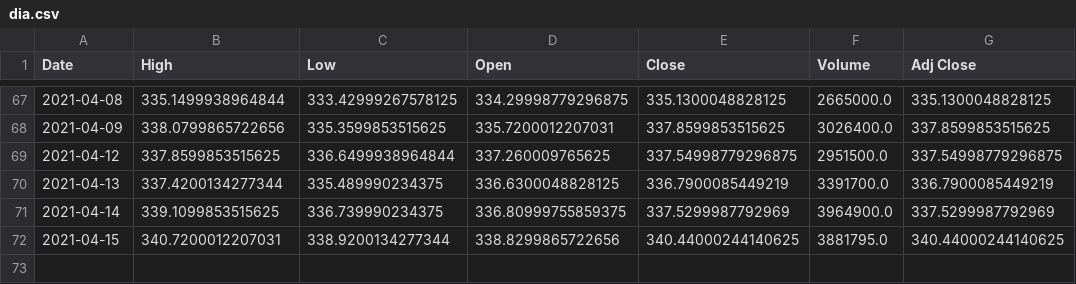
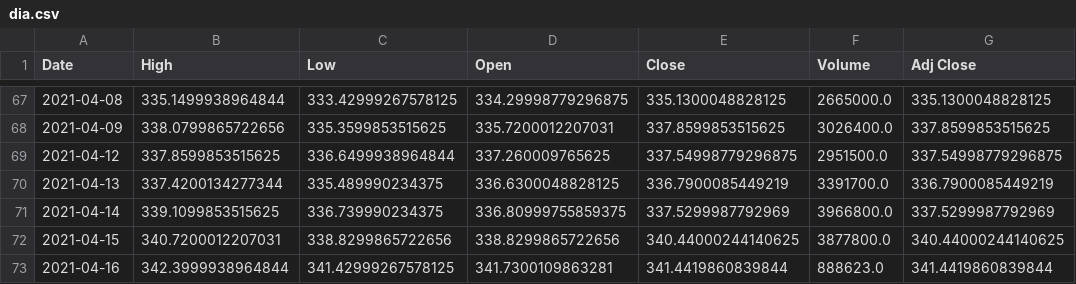
Before and after one commit to junyoung-sim/sltm, a CSV file: data/dia.csv, drawn as a sheet; only a part is shown, gaps mark what is left out.

```diff
--- a/data/dia.csv
+++ b/data/dia.csv
@@ -70,3 +70,4 @@ Date,High,Low,Open,Close,Volume,Adj Close
 2021-04-13,337.4200134277344,335.489990234375,336.6300048828125,336.7900085449219,3391700.0,336.7900085449219
-2021-04-14,339.1099853515625,336.739990234375,336.80999755859375,337.5299987792969,3964900.0,337.5299987792969
-2021-04-15,340.7200012207031,338.9200134277344,338.8299865722656,340.44000244140625,3881795.0,340.44000244140625
+2021-04-14,339.1099853515625,336.739990234375,336.80999755859375,337.5299987792969,3966800.0,337.5299987792969
+2021-04-15,340.7200012207031,338.8299865722656,338.8299865722656,340.44000244140625,3877800.0,340.44000244140625
+2021-04-16,342.3999938964844,341.42999267578125,341.7300109863281,341.4419860839844,888623.0,341.4419860839844
```
Also changed, not shown: data/spy.csv, 10 other files.
